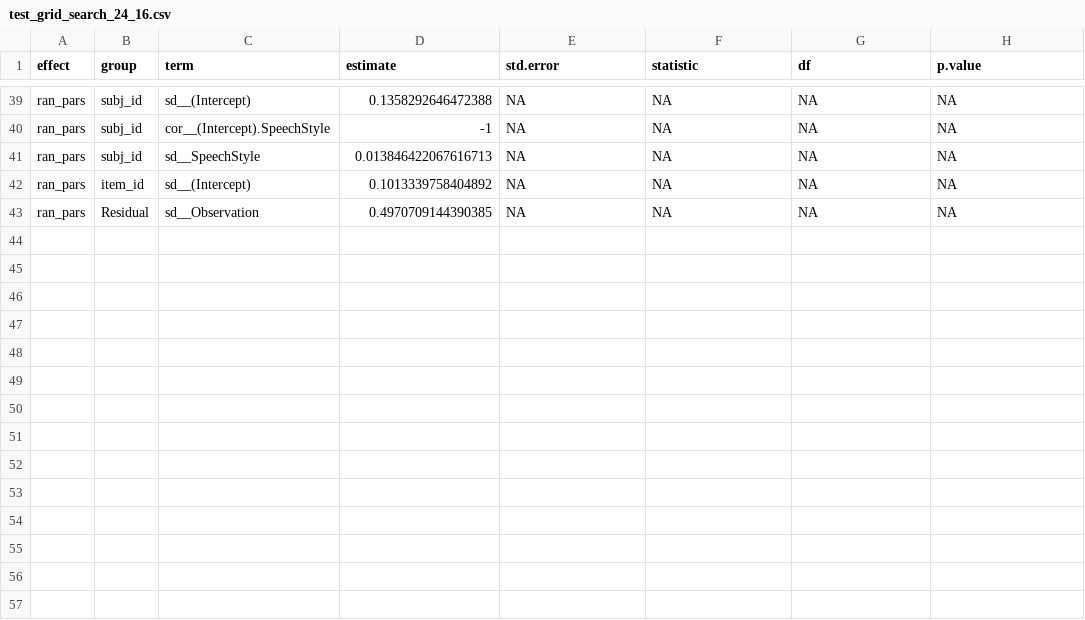
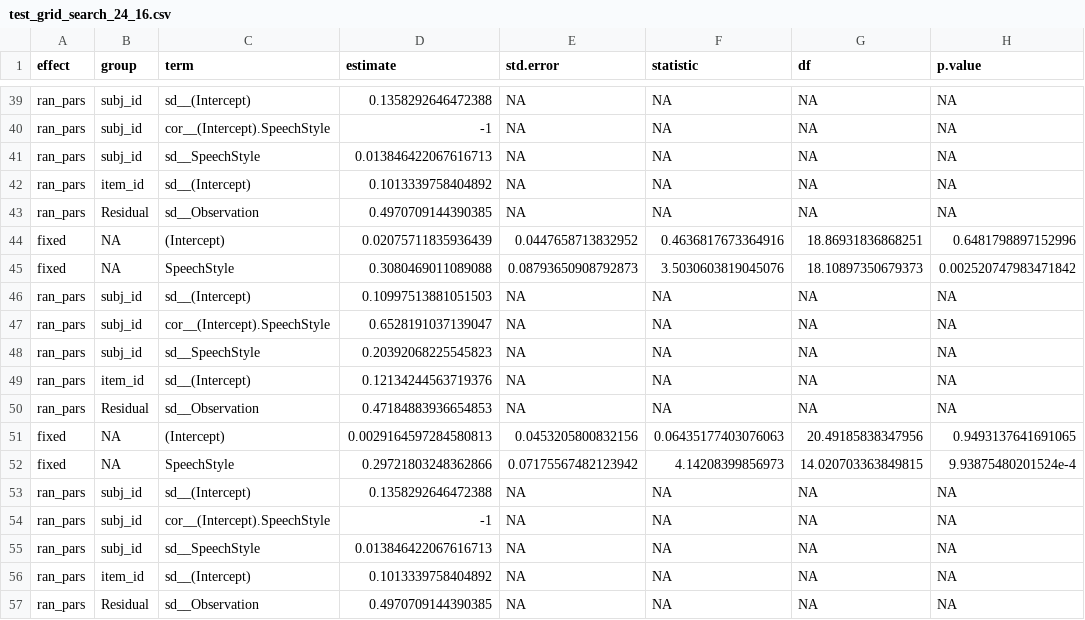
Before and after one commit to 4CCoxAU/PowerAnalysisWorkshopManyBabies, a CSV file: sims_grid_search/test_grid_search_24_16.csv, drawn as a sheet; only a part is shown, gaps mark what is left out; the diff names each change by its address in the sheet, - before the commit and + after, or states it on an @@ line.

```diff
--- a/sims_grid_search/test_grid_search_24_16.csv
+++ b/sims_grid_search/test_grid_search_24_16.csv
+row 44: fixed | NA | (Intercept) | 0.02075711835936439 | 0.0447658713832952 | 0.4636817673364916 | 18.86931836868251 | 0.6481798897152996
+row 45: fixed | NA | SpeechStyle | 0.3080469011089088 | 0.08793650908792873 | 3.5030603819045076 | 18.10897350679373 | 0.002520747983471842
+row 46: ran_pars | subj_id | sd__(Intercept) | 0.10997513881051503 | NA | NA | NA | NA
+row 47: ran_pars | subj_id | cor__(Intercept).SpeechStyle | 0.6528191037139047 | NA | NA | NA | NA
+row 48: ran_pars | subj_id | sd__SpeechStyle | 0.20392068225545823 | NA | NA | NA | NA
+row 49: ran_pars | item_id | sd__(Intercept) | 0.12134244563719376 | NA | NA | NA | NA
+row 50: ran_pars | Residual | sd__Observation | 0.47184883936654853 | NA | NA | NA | NA
+row 51: fixed | NA | (Intercept) | 0.0029164597284580813 | 0.0453205800832156 | 0.06435177403076063 | 20.49185838347956 | 0.9493137641691065
+row 52: fixed | NA | SpeechStyle | 0.29721803248362866 | 0.07175567482123942 | 4.14208399856973 | 14.020703363849815 | 9.93875480201524e-4
+row 53: ran_pars | subj_id | sd__(Intercept) | 0.1358292646472388 | NA | NA | NA | NA
+row 54: ran_pars | subj_id | cor__(Intercept).SpeechStyle | -1 | NA | NA | NA | NA
+row 55: ran_pars | subj_id | sd__SpeechStyle | 0.013846422067616713 | NA | NA | NA | NA
+row 56: ran_pars | item_id | sd__(Intercept) | 0.1013339758404892 | NA | NA | NA | NA
+row 57: ran_pars | Residual | sd__Observation | 0.4970709144390385 | NA | NA | NA | NA
```
Also changed, not shown: sims_grid_search/test_grid_search_12_8.csv, sims_grid_search/test_grid_search_24_12.csv, 10 other files.
